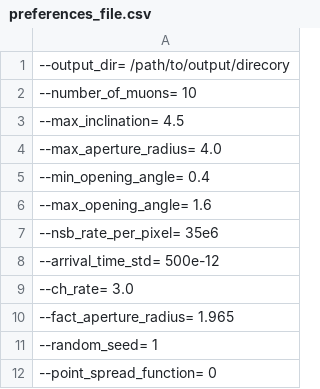
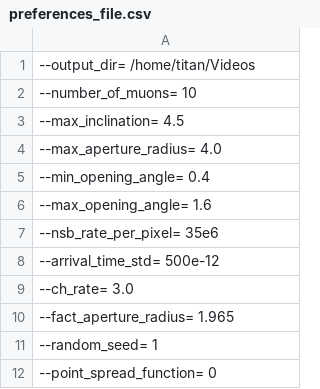
Before and after one commit to fact-project/muons, a CSV file: muons/analysis_utensils/simulations_analysis/simulation_utensils/preferences_file.csv, drawn as a sheet.

```diff
--- a/muons/analysis_utensils/simulations_analysis/simulation_utensils/preferences_file.csv
+++ b/muons/analysis_utensils/simulations_analysis/simulation_utensils/preferences_file.csv
@@ -1,2 +1,2 @@
---output_dir= /path/to/output/direcory
+--output_dir= /home/titan/Videos
 --number_of_muons= 10
```
Also changed, not shown: 3 other files.
